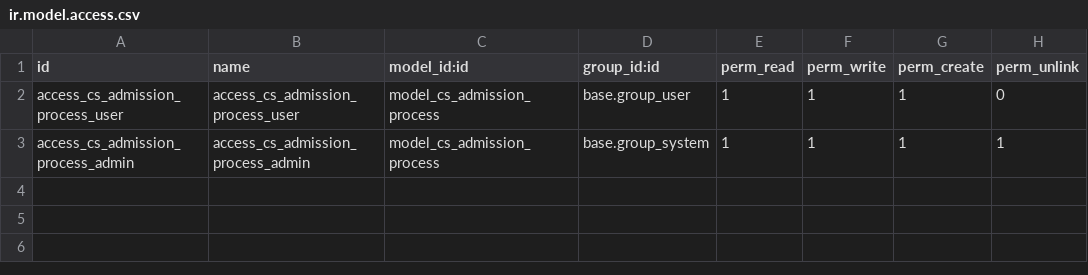
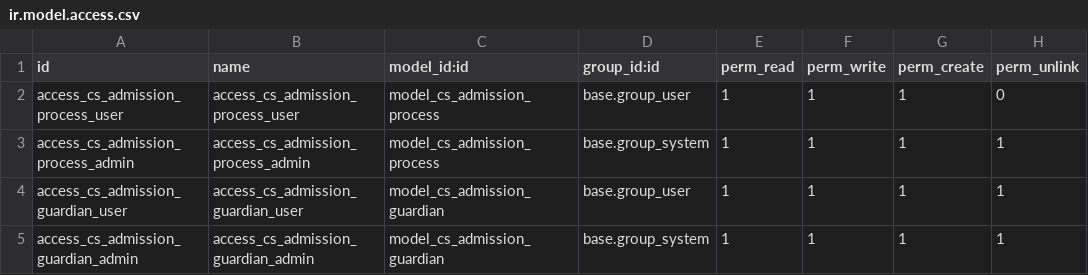
Before and after one commit to cositt/cs_admission, a CSV file: security/ir.model.access.csv, drawn as a sheet; the diff names each change by its address in the sheet, - before the commit and + after, or states it on an @@ line.

```diff
--- a/security/ir.model.access.csv
+++ b/security/ir.model.access.csv
+row 4: access_cs_admission_guardian_user | access_cs_admission_guardian_user | model_cs_admission_guardian | base.group_user | 1 | 1 | 1 | 1
+row 5: access_cs_admission_guardian_admin | access_cs_admission_guardian_admin | model_cs_admission_guardian | base.group_system | 1 | 1 | 1 | 1
```
Also changed, not shown: 5 other files.
